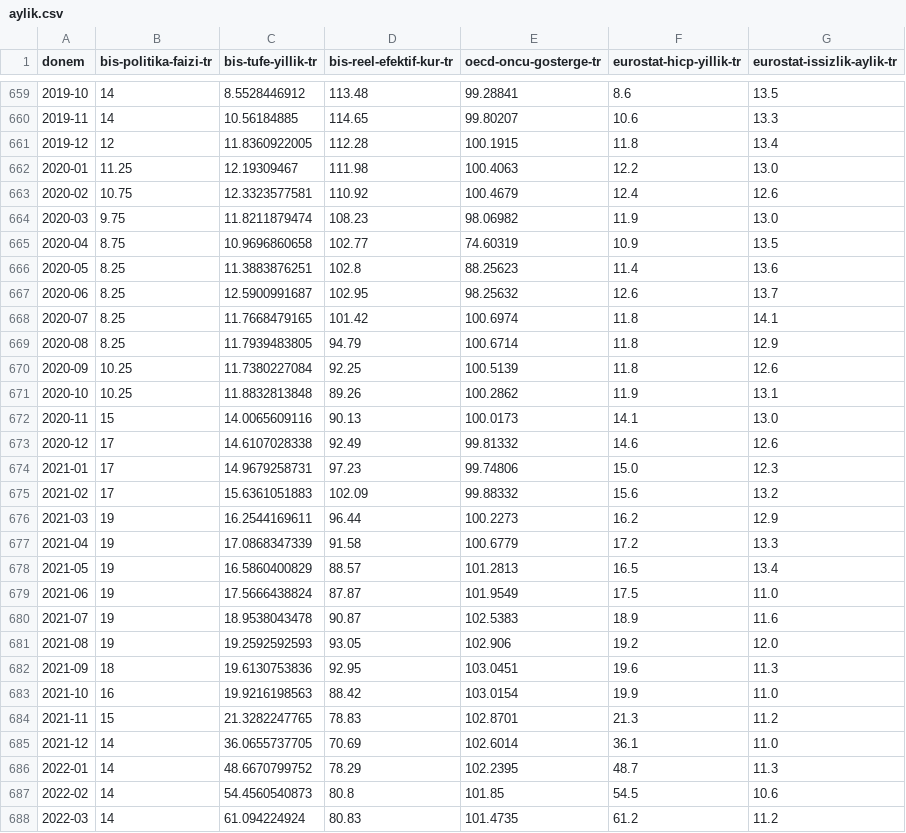
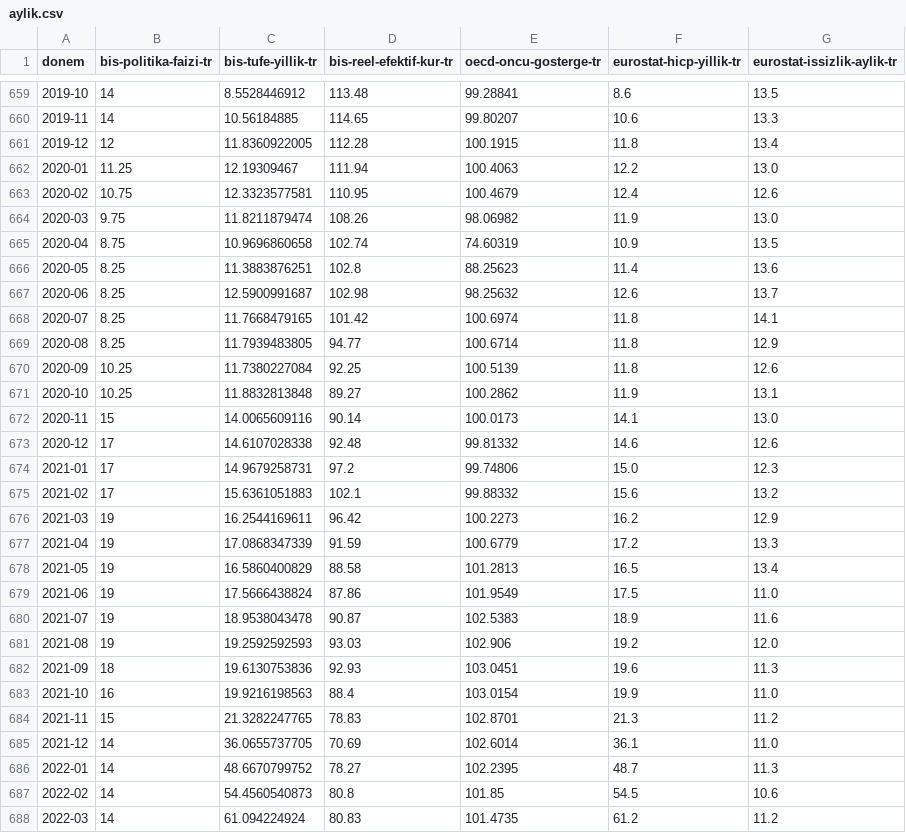
Before and after one commit to onerkoray/veri-korayoner, a CSV file: yayin/api/v1/panel/aylik.csv, drawn as a sheet; only a part is shown, gaps mark what is left out; the diff covers the shown part only.

```diff
--- a/yayin/api/v1/panel/aylik.csv
+++ b/yayin/api/v1/panel/aylik.csv
@@ -661,27 +661,27 @@ donem,bis-politika-faizi-tr,bis-tufe-yillik-tr,bis-reel-efektif-kur-tr,oecd-oncu
 2019-12,12,11.8360922005,112.28,100.1915,11.8,13.4
-2020-01,11.25,12.19309467,111.98,100.4063,12.2,13.0
-2020-02,10.75,12.3323577581,110.92,100.4679,12.4,12.6
-2020-03,9.75,11.8211879474,108.23,98.06982,11.9,13.0
-2020-04,8.75,10.9696860658,102.77,74.60319,10.9,13.5
+2020-01,11.25,12.19309467,111.94,100.4063,12.2,13.0
+2020-02,10.75,12.3323577581,110.95,100.4679,12.4,12.6
+2020-03,9.75,11.8211879474,108.26,98.06982,11.9,13.0
+2020-04,8.75,10.9696860658,102.74,74.60319,10.9,13.5
 2020-05,8.25,11.3883876251,102.8,88.25623,11.4,13.6
-2020-06,8.25,12.5900991687,102.95,98.25632,12.6,13.7
+2020-06,8.25,12.5900991687,102.98,98.25632,12.6,13.7
 2020-07,8.25,11.7668479165,101.42,100.6974,11.8,14.1
-2020-08,8.25,11.7939483805,94.79,100.6714,11.8,12.9
+2020-08,8.25,11.7939483805,94.77,100.6714,11.8,12.9
 2020-09,10.25,11.7380227084,92.25,100.5139,11.8,12.6
-2020-10,10.25,11.8832813848,89.26,100.2862,11.9,13.1
-2020-11,15,14.0065609116,90.13,100.0173,14.1,13.0
-2020-12,17,14.6107028338,92.49,99.81332,14.6,12.6
-2021-01,17,14.9679258731,97.23,99.74806,15.0,12.3
-2021-02,17,15.6361051883,102.09,99.88332,15.6,13.2
-2021-03,19,16.2544169611,96.44,100.2273,16.2,12.9
-2021-04,19,17.0868347339,91.58,100.6779,17.2,13.3
-2021-05,19,16.5860400829,88.57,101.2813,16.5,13.4
-2021-06,19,17.5666438824,87.87,101.9549,17.5,11.0
+2020-10,10.25,11.8832813848,89.27,100.2862,11.9,13.1
+2020-11,15,14.0065609116,90.14,100.0173,14.1,13.0
+2020-12,17,14.6107028338,92.48,99.81332,14.6,12.6
+2021-01,17,14.9679258731,97.2,99.74806,15.0,12.3
+2021-02,17,15.6361051883,102.1,99.88332,15.6,13.2
+2021-03,19,16.2544169611,96.42,100.2273,16.2,12.9
+2021-04,19,17.0868347339,91.59,100.6779,17.2,13.3
+2021-05,19,16.5860400829,88.58,101.2813,16.5,13.4
+2021-06,19,17.5666438824,87.86,101.9549,17.5,11.0
 2021-07,19,18.9538043478,90.87,102.5383,18.9,11.6
-2021-08,19,19.2592592593,93.05,102.906,19.2,12.0
-2021-09,18,19.6130753836,92.95,103.0451,19.6,11.3
-2021-10,16,19.9216198563,88.42,103.0154,19.9,11.0
+2021-08,19,19.2592592593,93.03,102.906,19.2,12.0
+2021-09,18,19.6130753836,92.93,103.0451,19.6,11.3
+2021-10,16,19.9216198563,88.4,103.0154,19.9,11.0
 2021-11,15,21.3282247765,78.83,102.8701,21.3,11.2
 2021-12,14,36.0655737705,70.69,102.6014,36.1,11.0
-2022-01,14,48.6670799752,78.29,102.2395,48.7,11.3
+2022-01,14,48.6670799752,78.27,102.2395,48.7,11.3
 2022-02,14,54.4560540873,80.8,101.85,54.5,10.6
```
Also changed, not shown: 123 edited cells elsewhere in this file, yayin/api/v1/panel/ceyreklik.csv, yayin/api/v1/panel/yillik.csv, 13 other files.
